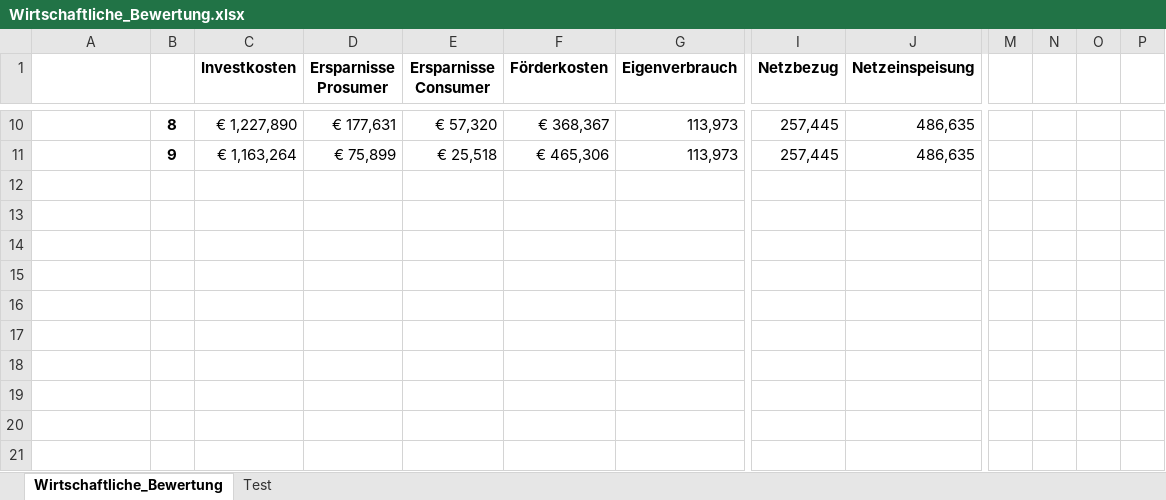
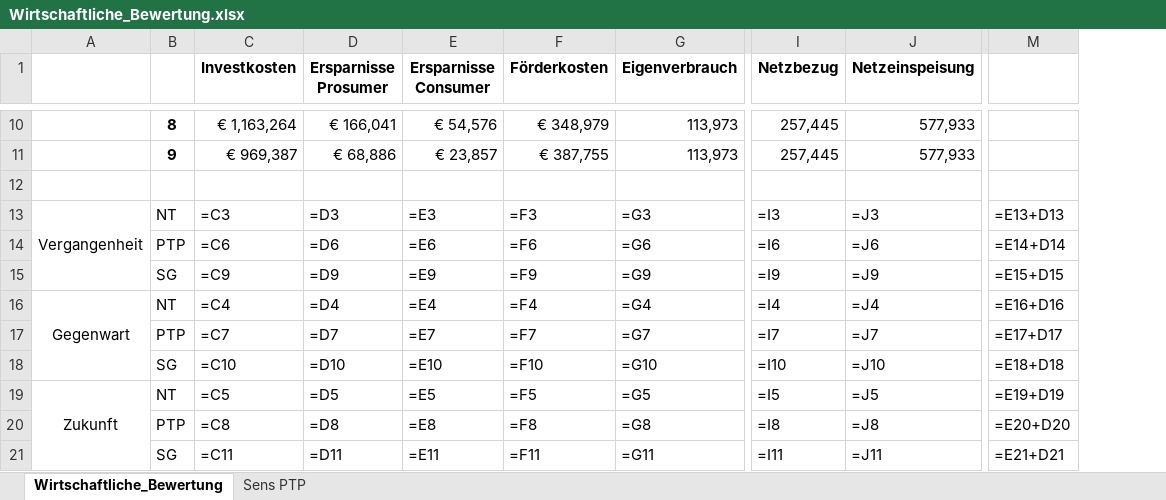
Before and after one commit to marius-coder/ESYS, an Excel workbook: ESYS/Wirtschaftliche_Bewertung.xlsx, sheet Wirtschaftliche_Bewertung, drawn as a sheet; only a part is shown, gaps mark what is left out; values as stored, in another font and other column widths than the file's, no borders; formulas without a stored value are shown as written; removed rows and columns are numbered as before the commit, all else as after; rows hold the shown columns only; the diff covers the shown part only; the diff names each change by its address in the sheet, - before the commit and + after, or states it on an @@ line.

```diff
--- a/ESYS/Wirtschaftliche_Bewertung.xlsx (sheet Wirtschaftliche_Bewertung)
+++ b/ESYS/Wirtschaftliche_Bewertung.xlsx (sheet Wirtschaftliche_Bewertung)
-sheet tab: Test
+sheet tab: Sens PTP
-column M, empty
-column N, empty
-column O, empty
-column P, empty
+column M, empty
-C10 (Investkosten): € 1,227,890
+C10 (Investkosten): € 1,163,264
-D10 (Ersparnisse Prosumer): € 177,631
+D10 (Ersparnisse Prosumer): € 166,041
-E10 (Ersparnisse Consumer): € 57,320
+E10 (Ersparnisse Consumer): € 54,576
-F10 (Förderkosten): € 368,367
+F10 (Förderkosten): € 348,979
-J10:J11 (Netzeinspeisung): 486,635
+J10:J11 (Netzeinspeisung): 577,933
-C11 (Investkosten): € 1,163,264
+C11 (Investkosten): € 969,387
-D11 (Ersparnisse Prosumer): € 75,899
+D11 (Ersparnisse Prosumer): € 68,886
-E11 (Ersparnisse Consumer): € 25,518
+E11 (Ersparnisse Consumer): € 23,857
-F11 (Förderkosten): € 465,306
+F11 (Förderkosten): € 387,755
+row 12: (empty)
+row 13: Vergangenheit | NT | =C3 | =D3 | =E3 | =F3 | =G3 | =I3 | =J3 | =E13+D13
+row 14:  | PTP | =C6 | =D6 | =E6 | =F6 | =G6 | =I6 | =J6 | =E14+D14
+row 15:  | SG | =C9 | =D9 | =E9 | =F9 | =G9 | =I9 | =J9 | =E15+D15
+row 16: Gegenwart | NT | =C4 | =D4 | =E4 | =F4 | =G4 | =I4 | =J4 | =E16+D16
+row 17:  | PTP | =C7 | =D7 | =E7 | =F7 | =G7 | =I7 | =J7 | =E17+D17
+row 18:  | SG | =C10 | =D10 | =E10 | =F10 | =G10 | =I10 | =J10 | =E18+D18
+row 19: Zukunft | NT | =C5 | =D5 | =E5 | =F5 | =G5 | =I5 | =J5 | =E19+D19
+row 20:  | PTP | =C8 | =D8 | =E8 | =F8 | =G8 | =I8 | =J8 | =E20+D20
+row 21:  | SG | =C11 | =D11 | =E11 | =F11 | =G11 | =I11 | =J11 | =E21+D21
```
Also changed, not shown: 32 edited cells elsewhere in this sheet, sheet Sens PTP, charts or pictures, 40 other files.
